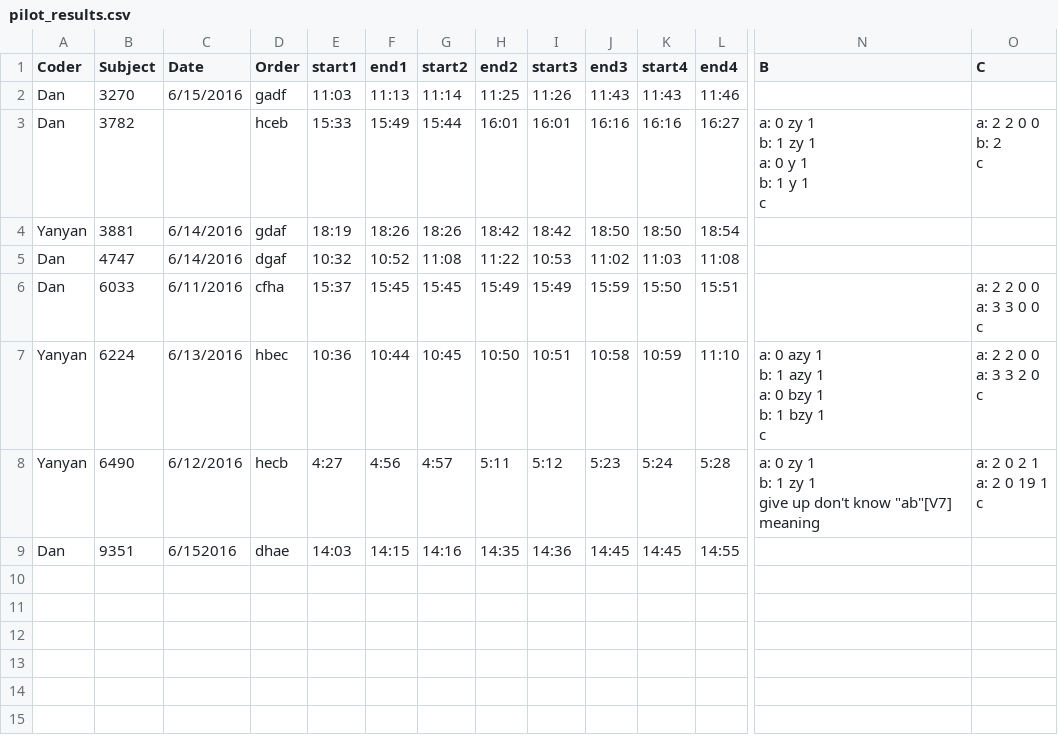
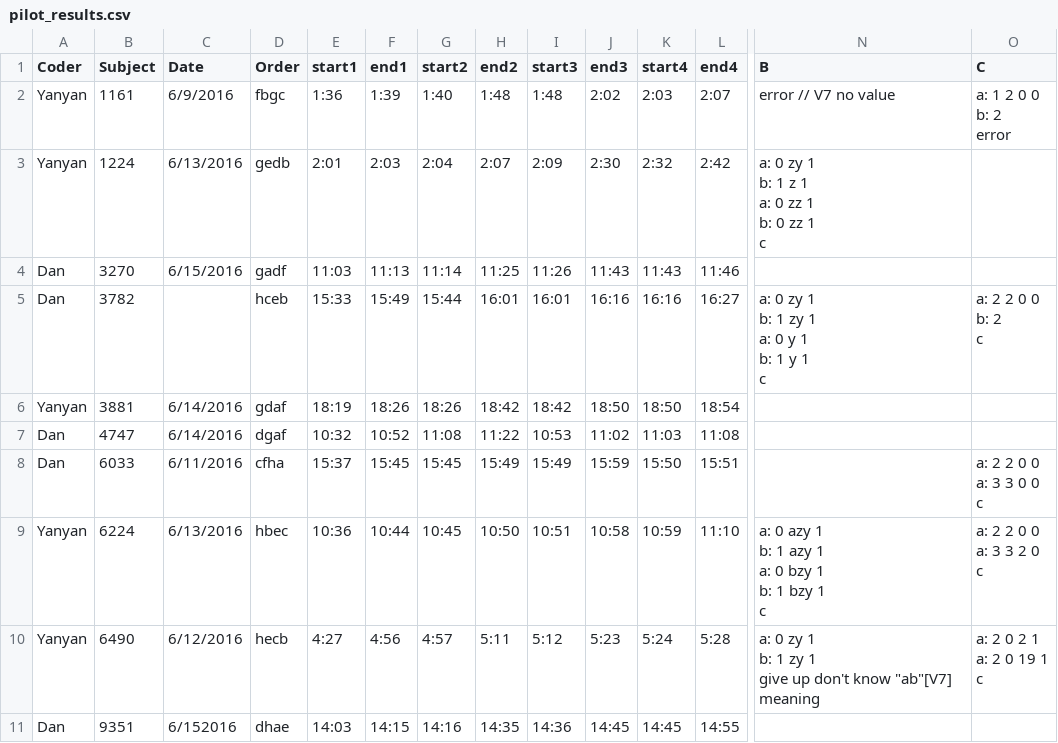
Before and after one commit to dgopstein/atoms-of-confusion, a CSV file: program_study/grader/csv/pilot_results.csv, drawn as a sheet; only a part is shown, gaps mark what is left out; rows hold the shown columns only; ↵ is a line break in a cell; the diff names each change by its address in the sheet, - before the commit and + after, or states it on an @@ line.

Commit message:
Revert "Remove outlier (1161)"
This reverts commit d669bd8484604c4b5e6d82ffc45b8eb0d9477a45.

```diff
--- a/program_study/grader/csv/pilot_results.csv
+++ b/program_study/grader/csv/pilot_results.csv
+row 2: Yanyan | 1161 | 6/9/2016 | fbgc | 1:36 | 1:39 | 1:40 | 1:48 | 1:48 | 2:02 | 2:03 | 2:07 | error // V7 no value | a: 1 2 0 0 ↵ b: 2 ↵ error
+row 3: Yanyan | 1224 | 6/13/2016 | gedb | 2:01 | 2:03 | 2:04 | 2:07 | 2:09 | 2:30 | 2:32 | 2:42 | a: 0 zy 1 ↵ b: 1 z 1 ↵ a: 0 zz 1 ↵ b: 0 zz 1 ↵ c
```
